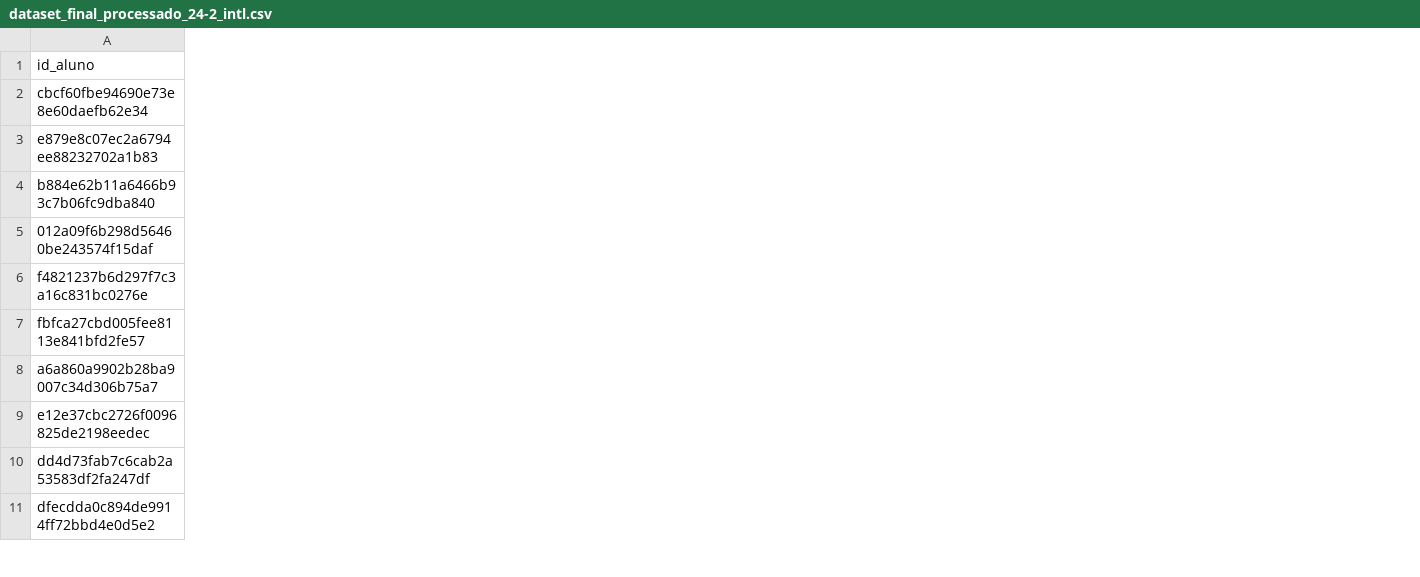
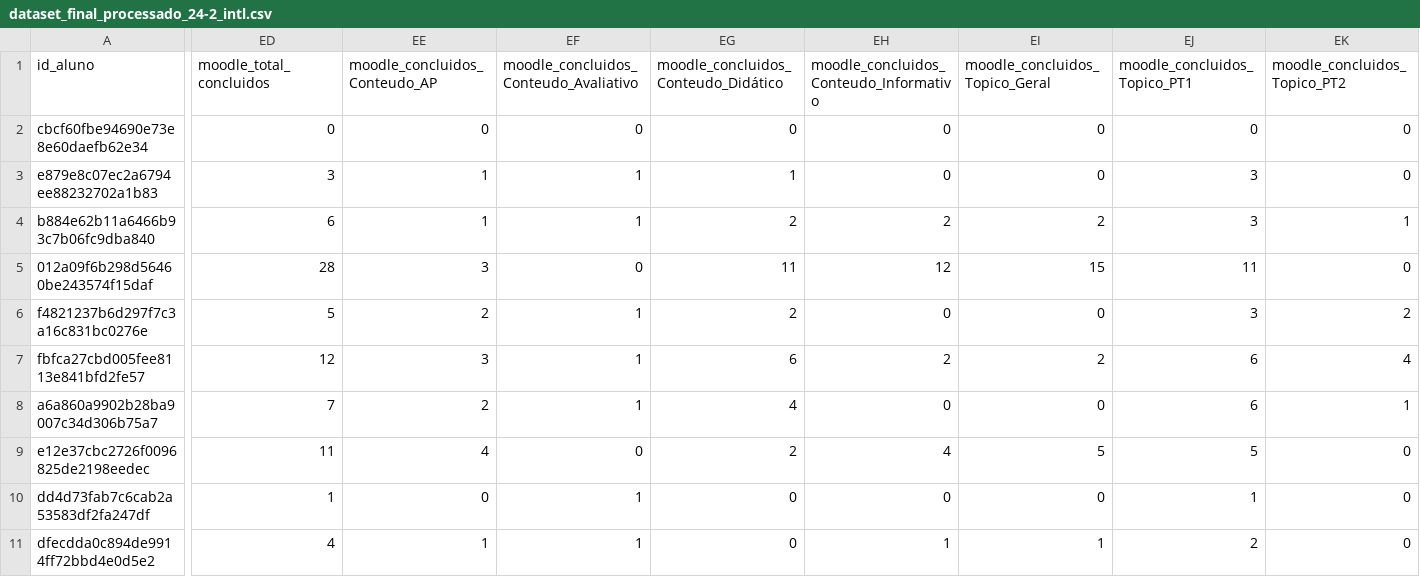
Before and after one commit to TLiuth/Pipeline_Analise_Educacional, a CSV file: dataset_final_processado_24-2_intl.csv, drawn as a sheet; only a part is shown, gaps mark what is left out; the diff covers the shown part only; the diff names each change by its address in the sheet, - before the commit and + after, or states it on an @@ line.

```diff
--- a/dataset_final_processado_24-2_intl.csv
+++ b/dataset_final_processado_24-2_intl.csv
+column ED (moodle_total_concluidos), rows 2-11: 0 | 3 | 6 | 28 | 5 | 12 | 7 | 11 | 1 | 4
+column EE (moodle_concluidos_Conteudo_AP), rows 2-11: 0 | 1 | 1 | 3 | 2 | 3 | 2 | 4 | 0 | 1
+column EF, rows 1-11: moodle_concluidos_Conteudo_Avaliativo | 0 | 1 | 1 | 0 | 1 | 1 | 1 | 0 | 1 | 1
+column EG, rows 1-11: moodle_concluidos_Conteudo_Didático | 0 | 1 | 2 | 11 | 2 | 6 | 4 | 2 | 0 | 0
+column EH, rows 1-11: moodle_concluidos_Conteudo_Informativo | 0 | 0 | 2 | 12 | 0 | 2 | 0 | 4 | 0 | 1
+column EI (moodle_concluidos_Topico_Geral), rows 2-11: 0 | 0 | 2 | 15 | 0 | 2 | 0 | 5 | 0 | 1
+column EJ (moodle_concluidos_Topico_PT1), rows 2-11: 0 | 3 | 3 | 11 | 3 | 6 | 6 | 5 | 1 | 2
+column EK (moodle_concluidos_Topico_PT2), rows 2-11: 0 | 0 | 1 | 0 | 2 | 4 | 1 | 0 | 0 | 0
```
Also changed, not shown: 1 added column elsewhere in this file, dataset_final_processado_24-2_sheets.csv, 36 other files.
